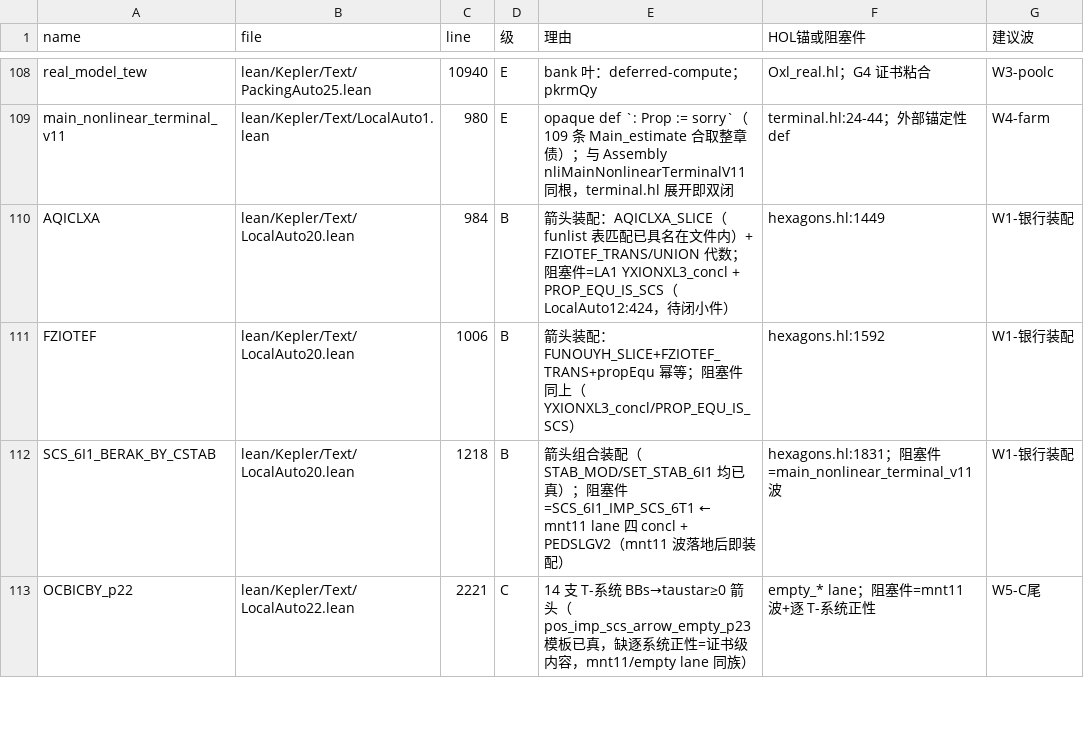
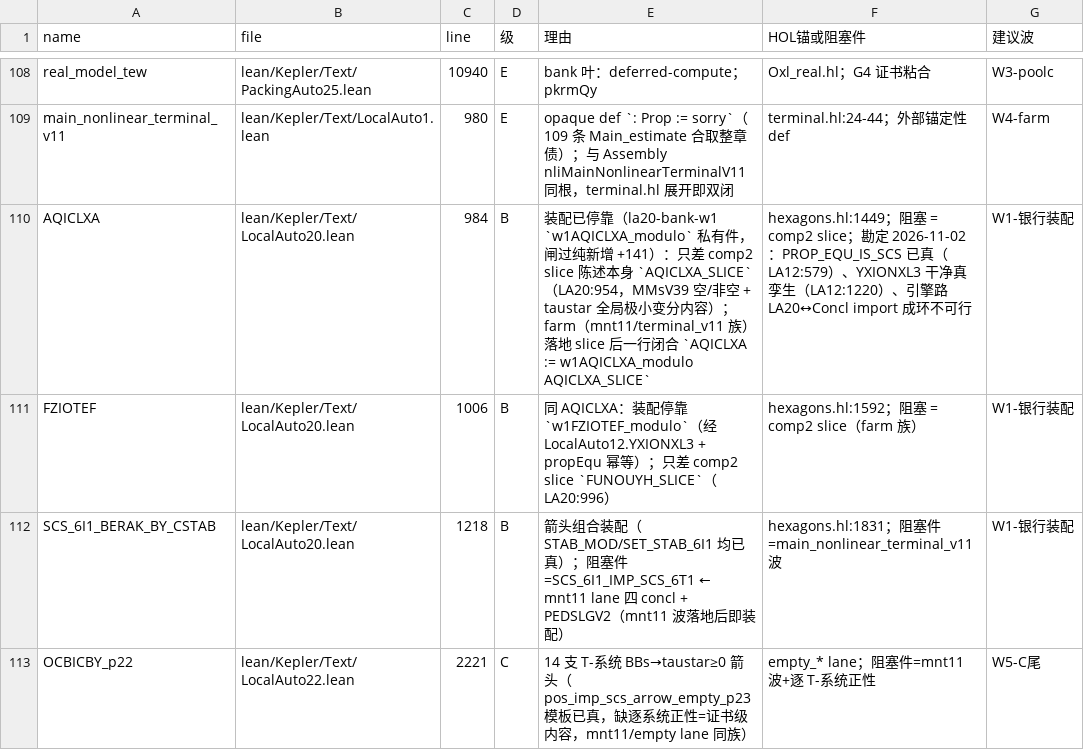
Before and after one commit to lispc/kepler-conjecture-lean4, a TSV file: docs/scouts/direct-source-triage.tsv, drawn as a sheet; only a part is shown, gaps mark what is left out.

Commit message:
la20-bank-w1 落库 (编排者裁决收, 闸 PASS 七根): AQICLXA/FZIOTEF 装配停靠 kit (+141 纯新增, w1AQICLXA_modulo/w1FZIOTEF_modulo 私有件标准三, +import LA12 BFS 无环); 勘定: 阻塞唯二 comp2 slice (AQICLXA_SLICE/FUNOUYH_SLICE, taustar 全局极小变分内容 farm 族), PROP_EQU_IS_SCS 已真 LA12:579, YXIONXL3 真孪生 LA12:1220, 引擎路 LA20↔Concl 成环; triage 两行理由更新; 续196 (bodyclosed-w2 发车 + la29 中途简报净 +3 待裁)

```diff
--- a/docs/scouts/direct-source-triage.tsv
+++ b/docs/scouts/direct-source-triage.tsv
@@ -109,4 +109,4 @@ real_model_tew	lean/Kepler/Text/PackingAuto25.lean	10940	E	bank 叶：deferred-c
 main_nonlinear_terminal_v11	lean/Kepler/Text/LocalAuto1.lean	980	E	opaque def `: Prop := sorry`（109 条 Main_estimate 合取整章债）；与 Assembly nliMainNonlinearTerminalV11 同根，terminal.hl 展开即双闭	terminal.hl:24-44；外部锚定性 def	W4-farm
-AQICLXA	lean/Kepler/Text/LocalAuto20.lean	984	B	箭头装配：AQICLXA_SLICE（funlist 表匹配已具名在文件内）+ FZIOTEF_TRANS/UNION 代数；阻塞件=LA1 YXIONXL3_concl + PROP_EQU_IS_SCS（LocalAuto12:424，待闭小件）	hexagons.hl:1449	W1-银行装配
-FZIOTEF	lean/Kepler/Text/LocalAuto20.lean	1006	B	箭头装配：FUNOUYH_SLICE+FZIOTEF_TRANS+propEqu 幂等；阻塞件同上（YXIONXL3_concl/PROP_EQU_IS_SCS）	hexagons.hl:1592	W1-银行装配
+AQICLXA	lean/Kepler/Text/LocalAuto20.lean	984	B	装配已停靠（la20-bank-w1 `w1AQICLXA_modulo` 私有件，闸过纯新增 +141）：只差 comp2 slice 陈述本身 `AQICLXA_SLICE`（LA20:954，MMsV39 空/非空 + taustar 全局极小变分内容）；farm（mnt11/terminal_v11 族）落地 slice 后一行闭合 `AQICLXA := w1AQICLXA_modulo AQICLXA_SLICE`	hexagons.hl:1449；阻塞 = comp2 slice；勘定 2026-11-02：PROP_EQU_IS_SCS 已真（LA12:579）、YXIONXL3 干净真孪生（LA12:1220）、引擎路 LA20↔Concl import 成环不可行	W1-银行装配
+FZIOTEF	lean/Kepler/Text/LocalAuto20.lean	1006	B	同 AQICLXA：装配停靠 `w1FZIOTEF_modulo`（经 LocalAuto12.YXIONXL3 + propEqu 幂等）；只差 comp2 slice `FUNOUYH_SLICE`（LA20:996）	hexagons.hl:1592；阻塞 = comp2 slice（farm 族）	W1-银行装配
 SCS_6I1_BERAK_BY_CSTAB	lean/Kepler/Text/LocalAuto20.lean	1218	B	箭头组合装配（STAB_MOD/SET_STAB_6I1 均已真）；阻塞件=SCS_6I1_IMP_SCS_6T1 ← mnt11 lane 四 concl + PEDSLGV2（mnt11 波落地后即装配）	hexagons.hl:1831；阻塞件=main_nonlinear_terminal_v11 波	W1-银行装配
```
Also changed, not shown: 2 other files.
